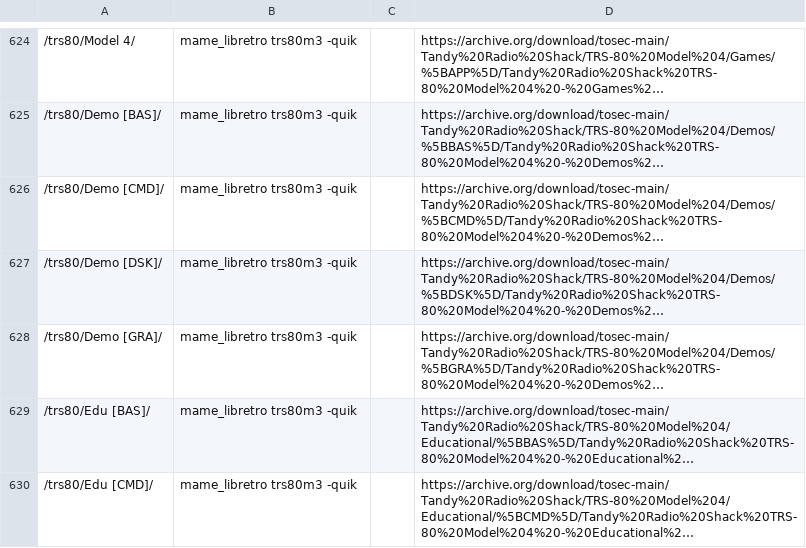
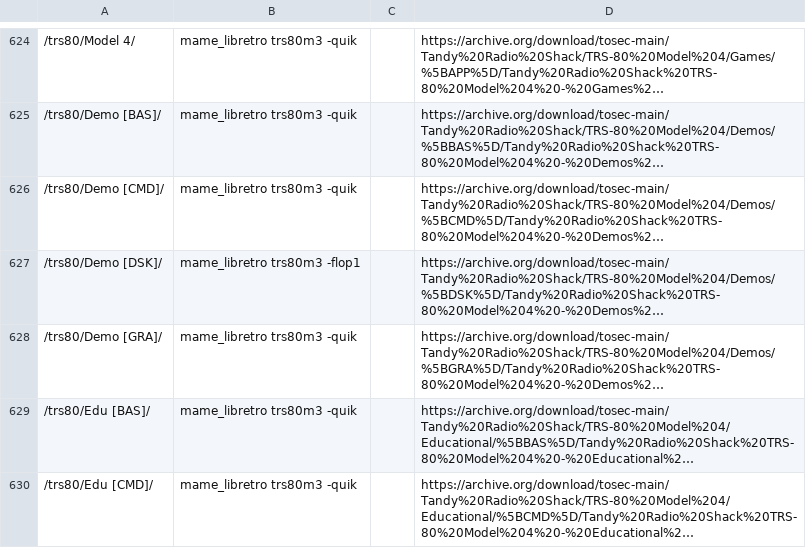
Before and after one commit to WizzardSK/wizzardsk.github.io, a TSV file: launch.tsv, drawn as a sheet; only a part is shown, gaps mark what is left out; long unchanged cells end in …; the diff covers the shown part only; the diff names each change by its address in the sheet, - before the commit and + after, or states it on an @@ line.

```diff
--- a/launch.tsv
+++ b/launch.tsv
-B627: mame_libretro trs80m3 -quik
+B627: mame_libretro trs80m3 -flop1
```
Also changed, not shown: 38 edited cells elsewhere in this file, mame_deps.tsv, 3 other files.
